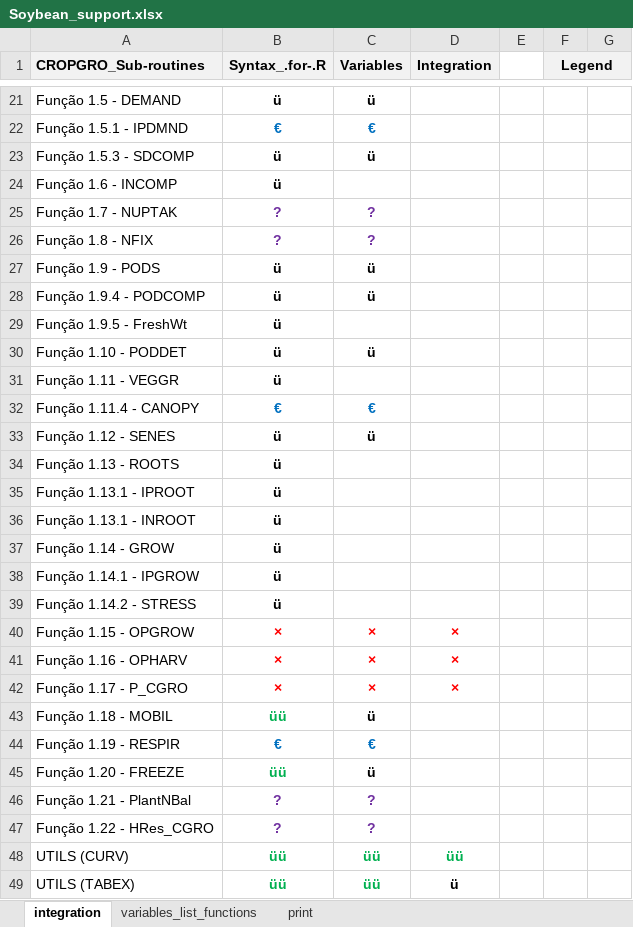
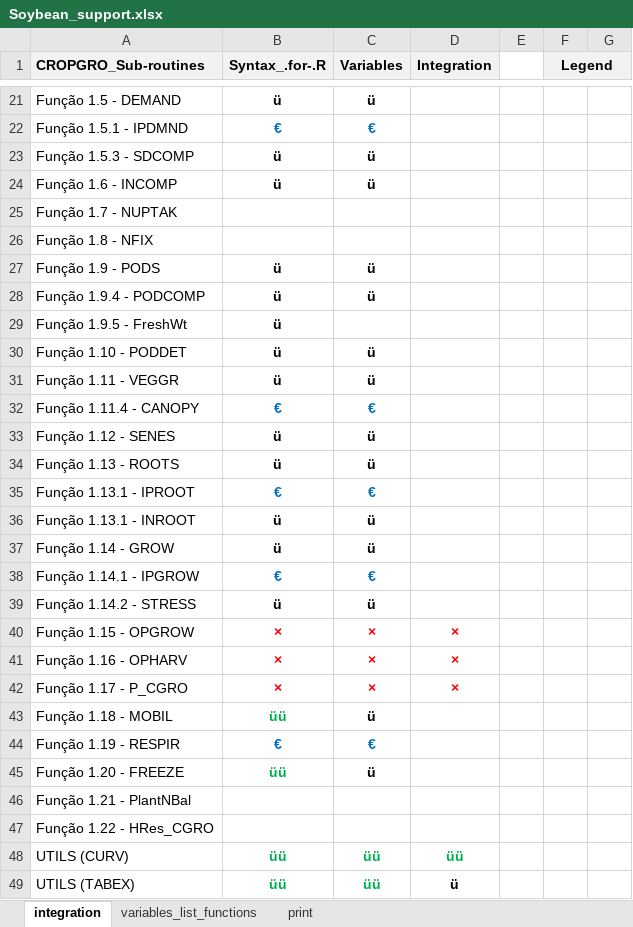
Before and after one commit to JBortolucci/ECOSMOS, an Excel workbook: R/CropModels/Soybean/Soybean_support.xlsx, sheet integration, drawn as a sheet; only a part is shown, gaps mark what is left out; values as stored, in another font and other column widths than the file's, no borders; the diff names each change by its address in the sheet, - before the commit and + after, or states it on an @@ line.

```diff
--- a/R/CropModels/Soybean/Soybean_support.xlsx (sheet integration)
+++ b/R/CropModels/Soybean/Soybean_support.xlsx (sheet integration)
-C24 (Variables): (empty)
+C24 (Variables): ü
-B25:B26 (Syntax_.for-.R): ?
+B25:B26 (Syntax_.for-.R): (empty)
-C25:C26 (Variables): ?
+C25:C26 (Variables): (empty)
-C31 (Variables): (empty)
+C31 (Variables): ü
-C34 (Variables): (empty)
+C34 (Variables): ü
-B35 (Syntax_.for-.R): ü
+B35 (Syntax_.for-.R): €
-B35 text colour: black
+B35 text colour: #0070C0
-C35 (Variables): (empty)
+C35 (Variables): €
-C36:C37 (Variables): (empty)
+C36:C37 (Variables): ü
-B38 (Syntax_.for-.R): ü
+B38 (Syntax_.for-.R): €
-B38 text colour: black
+B38 text colour: #0070C0
-C38 (Variables): (empty)
+C38 (Variables): €
-C39 (Variables): (empty)
+C39 (Variables): ü
-B46:B47 (Syntax_.for-.R): ?
+B46:B47 (Syntax_.for-.R): (empty)
-C46:C47 (Variables): ?
+C46:C47 (Variables): (empty)
```
Also changed, not shown: sheet variables_list_functions, hidden cells, 13 other files.
